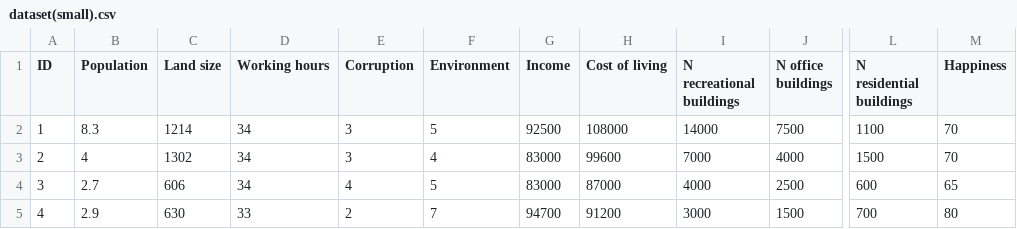
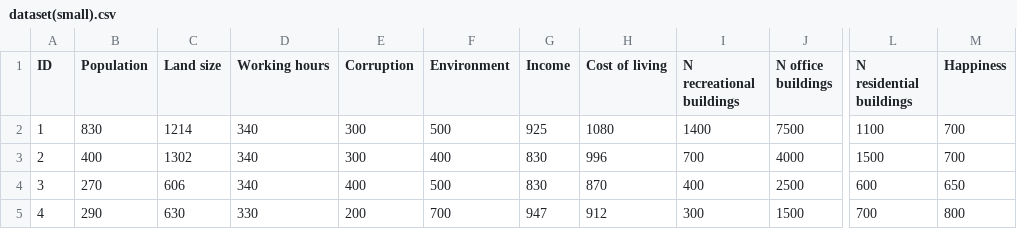
Before and after one commit to Idot360/ILP-Land, a CSV file: dataset(small).csv, drawn as a sheet; only a part is shown, gaps mark what is left out; the diff covers the shown part only; the diff names each change by its address in the sheet, - before the commit and + after, or states it on an @@ line.

Commit message:
failed
Note: issue is with the model derived from regression. Likely due to too many factors and lack of data

```diff
--- a/dataset(small).csv
+++ b/dataset(small).csv
-B2 (Population): 8.3
+B2 (Population): 830
-D2:D4 (Working hours): 34
+D2:D4 (Working hours): 340
-E2:E3 (Corruption): 3
+E2:E3 (Corruption): 300
-F2 (Environment): 5
+F2 (Environment): 500
-G2 (Income): 92500
+G2 (Income): 925
-H2 (Cost of living): 108000
+H2 (Cost of living): 1080
-I2 (N recreational buildings): 14000
+I2 (N recreational buildings): 1400
-M2:M3 (Happiness): 70
+M2:M3 (Happiness): 700
-B3 (Population): 4
+B3 (Population): 400
-F3 (Environment): 4
+F3 (Environment): 400
-G3:G4 (Income): 83000
+G3:G4 (Income): 830
-H3 (Cost of living): 99600
+H3 (Cost of living): 996
-I3 (N recreational buildings): 7000
+I3 (N recreational buildings): 700
-B4 (Population): 2.7
+B4 (Population): 270
-E4 (Corruption): 4
+E4 (Corruption): 400
-F4 (Environment): 5
+F4 (Environment): 500
-H4 (Cost of living): 87000
+H4 (Cost of living): 870
-I4 (N recreational buildings): 4000
+I4 (N recreational buildings): 400
-M4 (Happiness): 65
+M4 (Happiness): 650
-B5 (Population): 2.9
+B5 (Population): 290
-D5 (Working hours): 33
+D5 (Working hours): 330
-E5 (Corruption): 2
+E5 (Corruption): 200
-F5 (Environment): 7
+F5 (Environment): 700
-G5 (Income): 94700
+G5 (Income): 947
-H5 (Cost of living): 91200
+H5 (Cost of living): 912
-I5 (N recreational buildings): 3000
+I5 (N recreational buildings): 300
-M5 (Happiness): 80
+M5 (Happiness): 800
```
Also changed, not shown: 56 edited cells elsewhere in this file, 3 other files.
